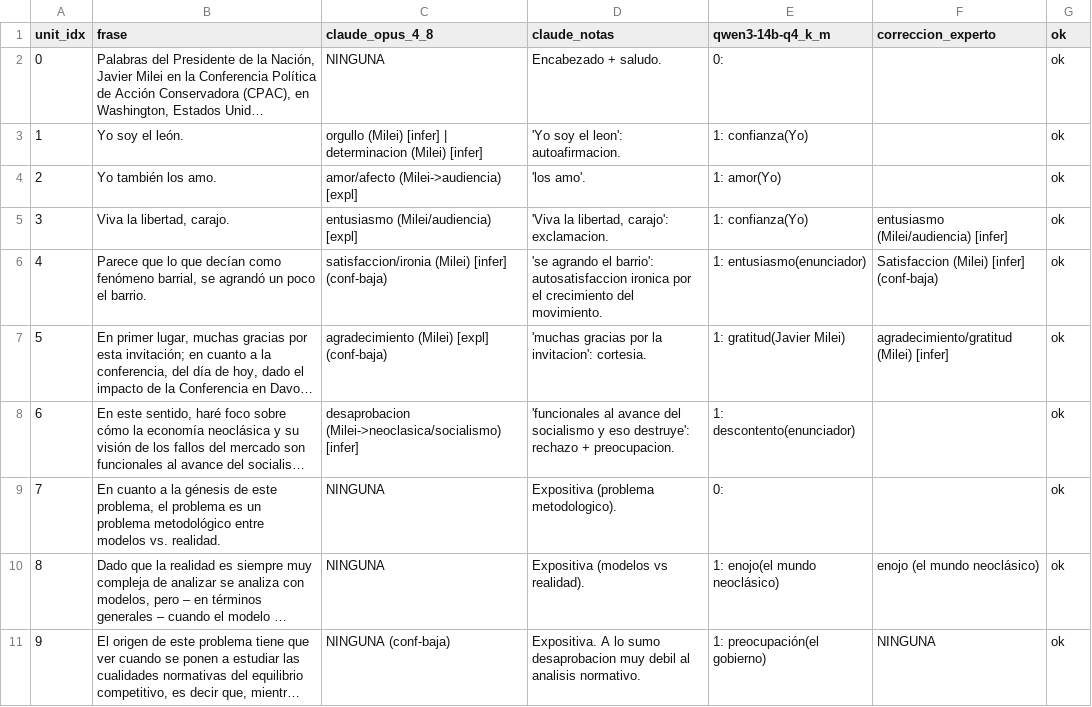
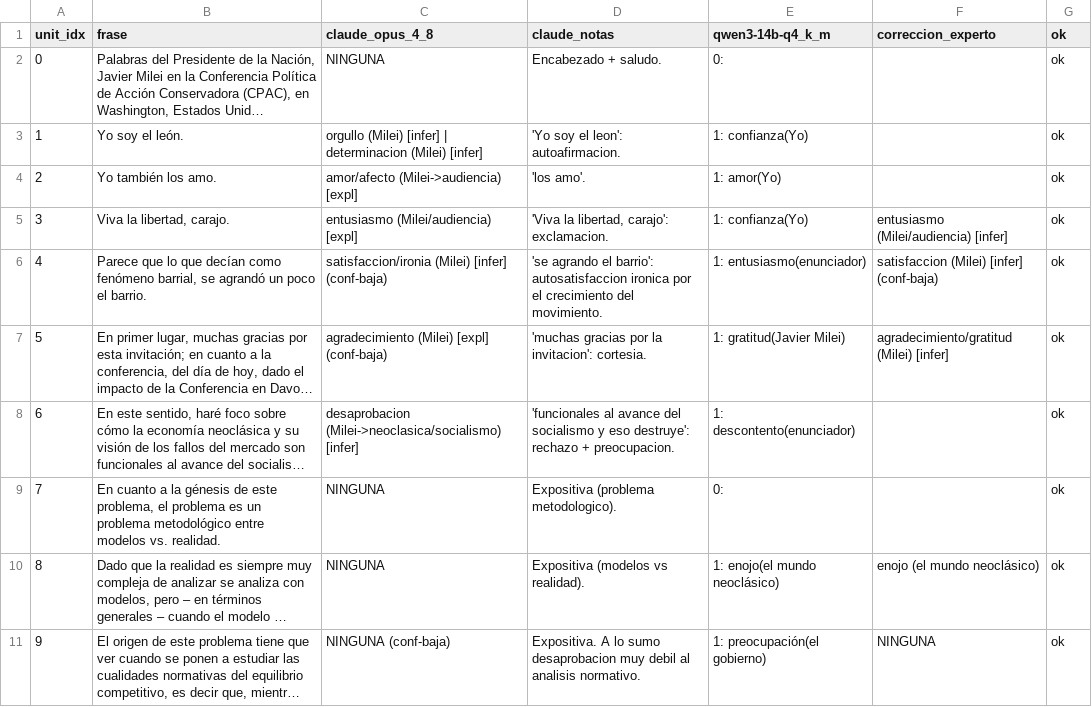
Before and after one commit to alexdcolman/EmoParse, a CSV file: evaluation/gold/gold.csv, drawn as a sheet; only a part is shown; long unchanged cells end in …; the diff names each change by its address in the sheet, - before the commit and + after, or states it on an @@ line.

```diff
--- a/evaluation/gold/gold.csv
+++ b/evaluation/gold/gold.csv
-F6 (correccion_experto): Satisfaccion (Milei) [infer] (conf-baja)
+F6 (correccion_experto): satisfaccion (Milei) [infer] (conf-baja)
```
Also changed, not shown: 39 other files.
